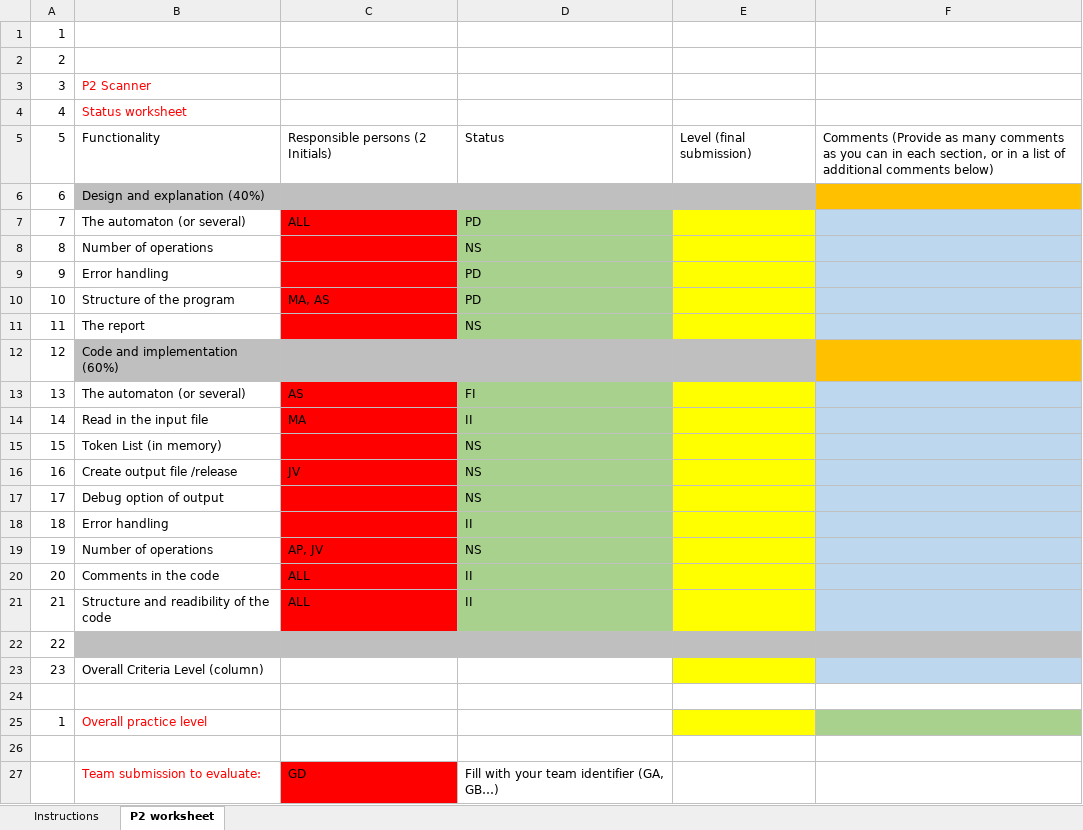
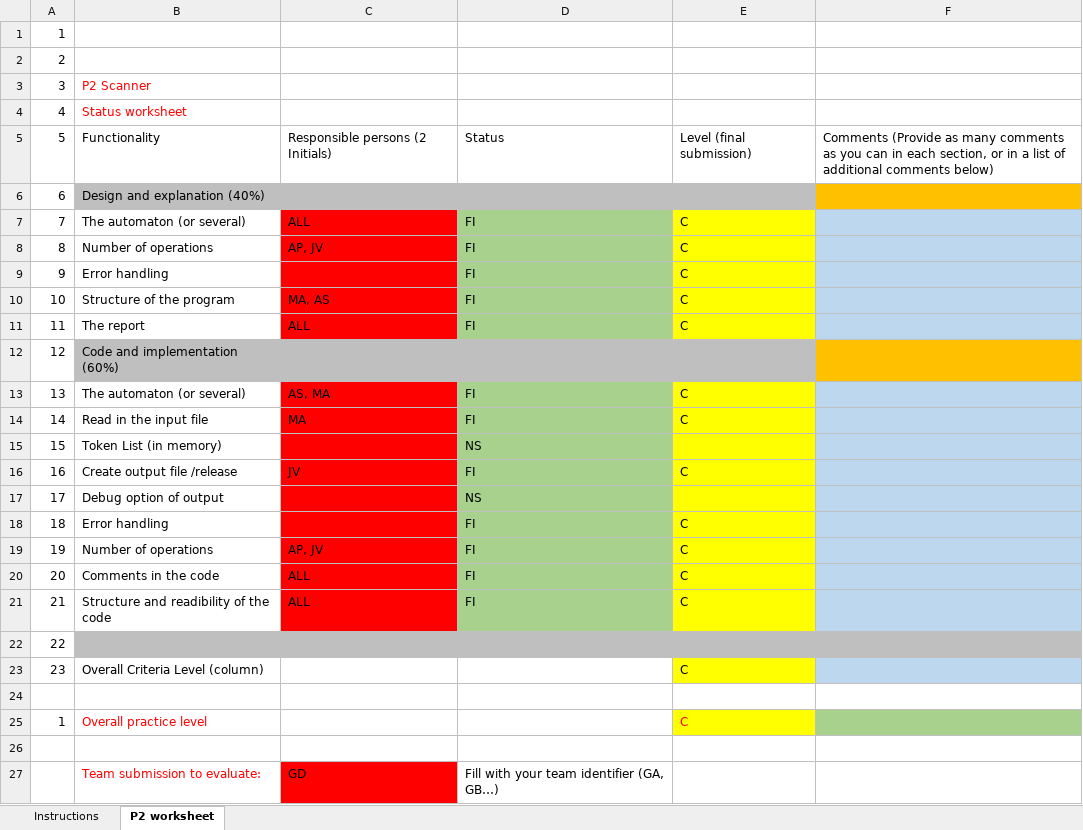
Before and after one commit to claudiaquera01/P2---Scanner, an Excel workbook: Documentation/COMP-P2_worksheet.xlsx, sheet P2 worksheet, drawn as a sheet; only a part is shown; values as stored, in another font and other column widths than the file's, no borders; the diff names each change by its address in the sheet, - before the commit and + after, or states it on an @@ line.

Commit message:
Updated excel

```diff
--- a/Documentation/COMP-P2_worksheet.xlsx (sheet P2 worksheet)
+++ b/Documentation/COMP-P2_worksheet.xlsx (sheet P2 worksheet)
-D7: PD
+D7: FI
-E7:E11: (empty)
+E7:E11: C
-C8: (empty)
+C8: AP, JV
-D8: NS
+D8: FI
-D9:D10: PD
+D9:D10: FI
-C11: (empty)
+C11: ALL
-D11: NS
+D11: FI
-C13: AS
+C13: AS, MA
-E13:E14: (empty)
+E13:E14: C
-D14: II
+D14: FI
-D16: NS
+D16: FI
-E16: (empty)
+E16: C
-D18: II
+D18: FI
-E18:E21: (empty)
+E18:E21: C
-D19: NS
+D19: FI
-D20:D21: II
+D20:D21: FI
-E23: (empty)
+E23: C
-E25: (empty)
+E25: C
```
